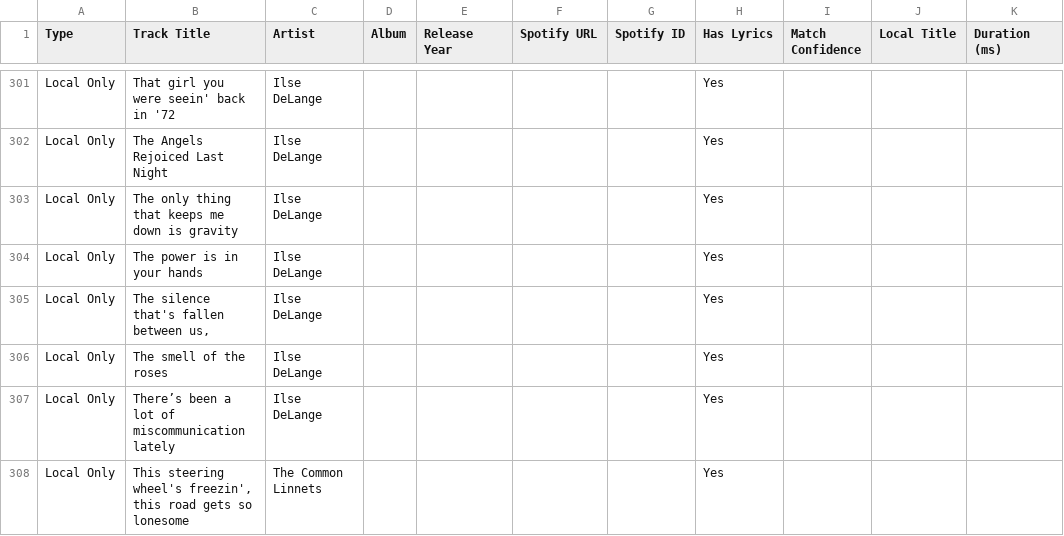
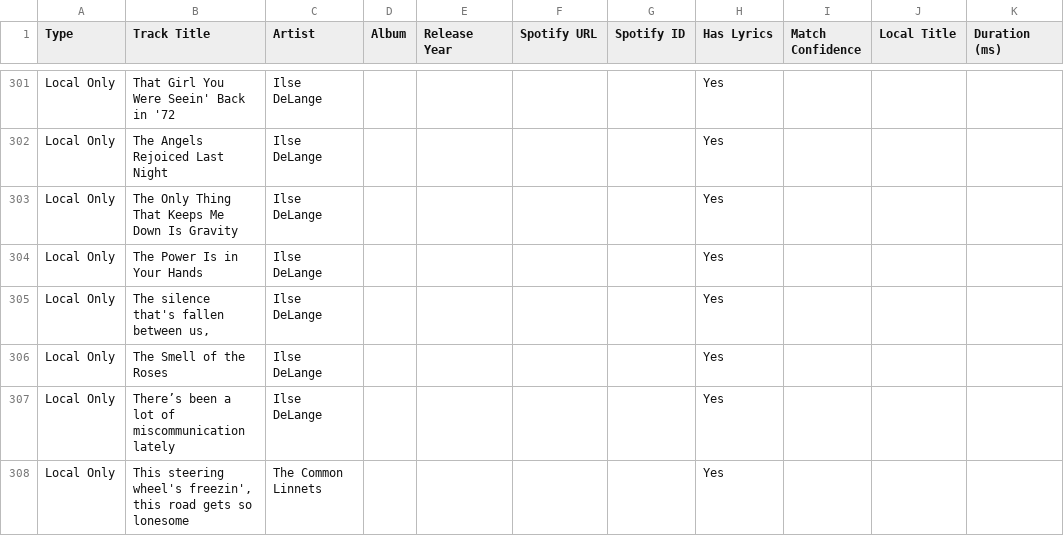
Before and after one commit to ilsedelangerecords/ilsedelangerecords_web, a CSV file: spotify-lyrics-comparison.csv, drawn as a sheet; only a part is shown, gaps mark what is left out; the diff covers the shown part only; the diff names each change by its address in the sheet, - before the commit and + after, or states it on an @@ line.

Commit message:
Batch 2: Update 43 songs with fresh Spotify metadata
- Processed 63 mappings from batch 2 CSV file
- Updated lyrics.json with corrected titles and fresh Spotify data
- All updated songs now have correct album art, Spotify URLs, and metadata
- Regenerated Spotify comparison with updated track counts (102 with lyrics)
- Updated frontend data for immediate UI reflection
- Maintained 68% success rate for batch processing

```diff
--- a/spotify-lyrics-comparison.csv
+++ b/spotify-lyrics-comparison.csv
-B301 (Track Title): That girl you were seein' back in '72
+B301 (Track Title): That Girl You Were Seein' Back in '72
-B303 (Track Title): The only thing that keeps me down is gravity
+B303 (Track Title): The Only Thing That Keeps Me Down Is Gravity
-B304 (Track Title): The power is in your hands
+B304 (Track Title): The Power Is in Your Hands
-B306 (Track Title): The smell of the roses
+B306 (Track Title): The Smell of the Roses
```
Also changed, not shown: 46 edited cells elsewhere in this file, 6 other files.
